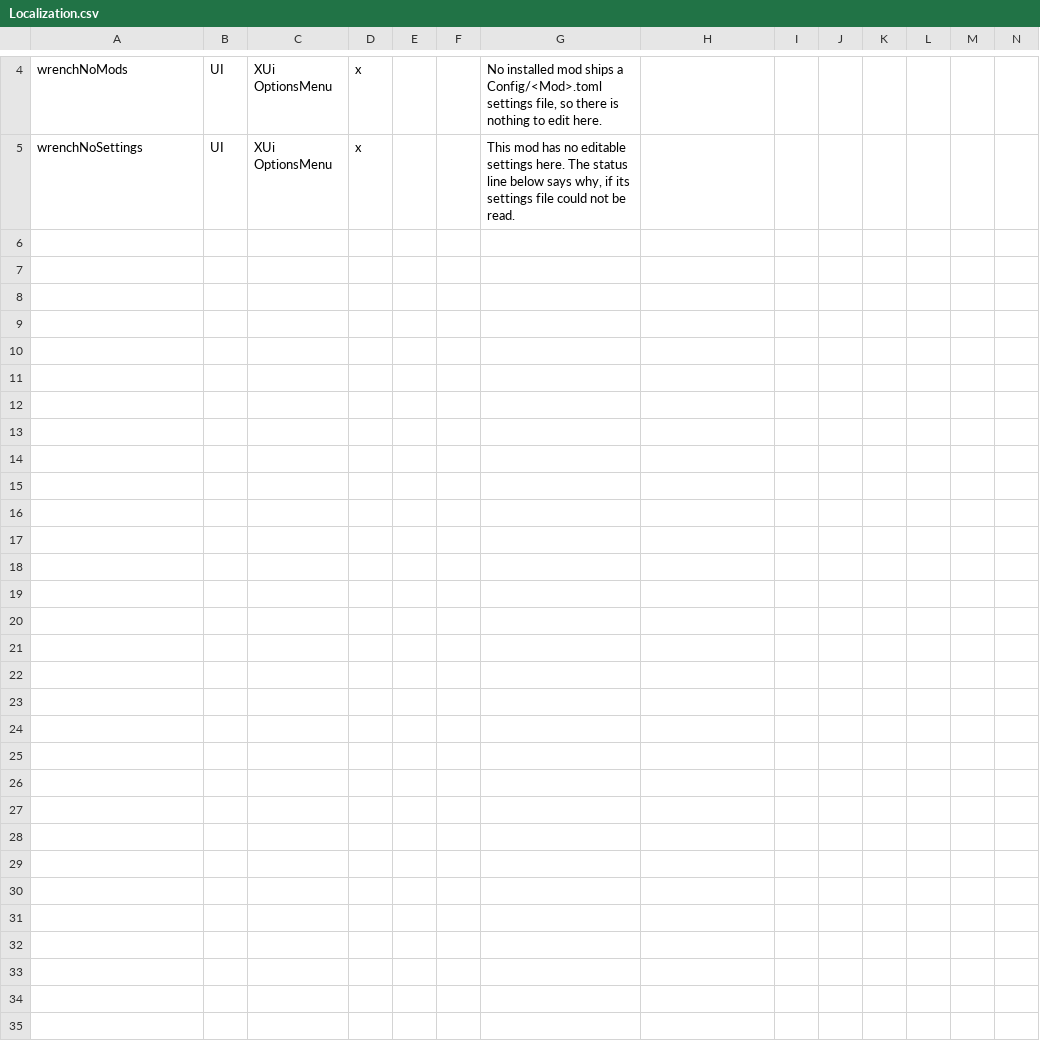
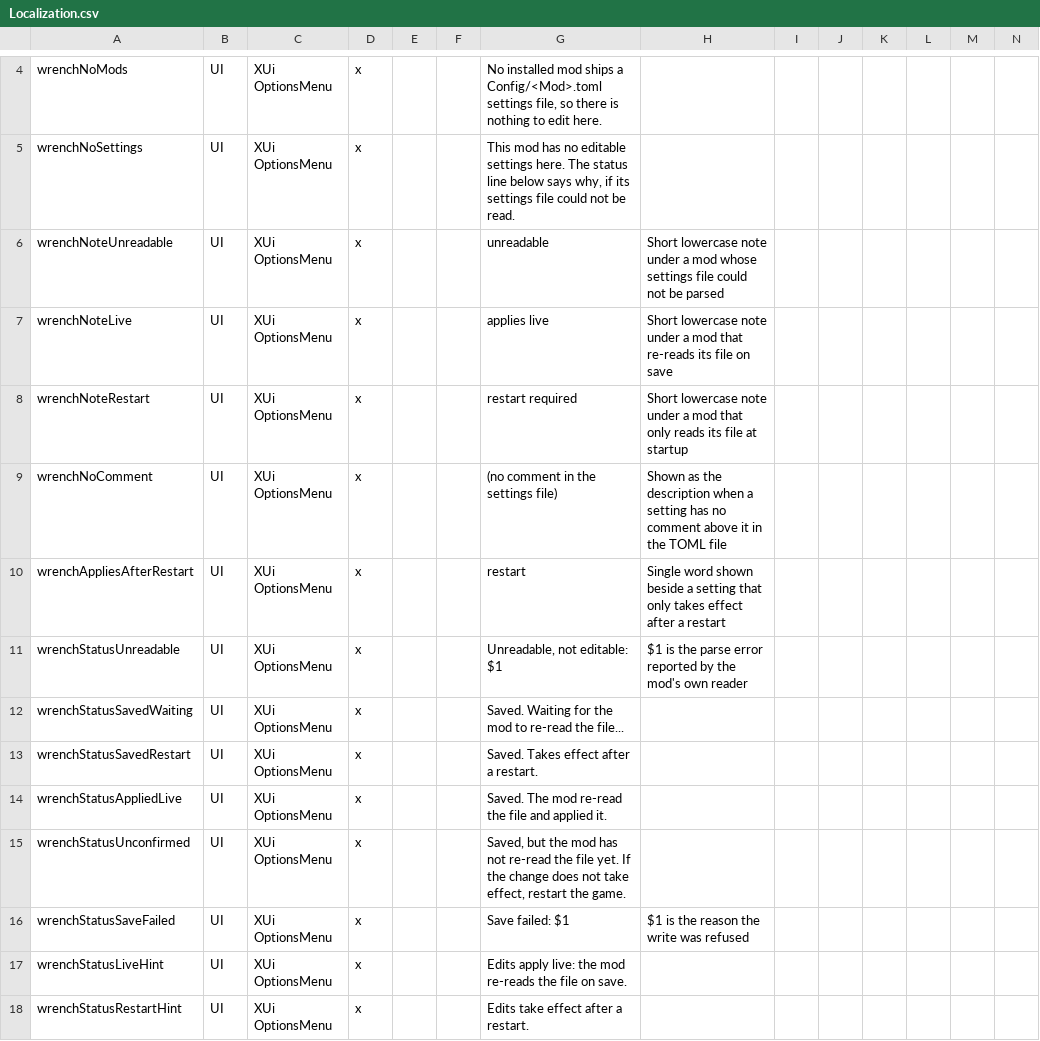
Before and after one commit to hordeforge/7dtd-mod-settings, a CSV file: Config/Localization.csv, drawn as a sheet; only a part is shown, gaps mark what is left out; rows hold the shown columns only; the diff names each change by its address in the sheet, - before the commit and + after, or states it on an @@ line.

Commit message:
fix: route every Mod Settings string through the localization catalog

```diff
--- a/Config/Localization.csv
+++ b/Config/Localization.csv
+row 6: wrenchNoteUnreadable | UI | XUi OptionsMenu | x |  |  | unreadable | Short lowercase note under a mod whose settings file could not be parsed
+row 7: wrenchNoteLive | UI | XUi OptionsMenu | x |  |  | applies live | Short lowercase note under a mod that re-reads its file on save
+row 8: wrenchNoteRestart | UI | XUi OptionsMenu | x |  |  | restart required | Short lowercase note under a mod that only reads its file at startup
+row 9: wrenchNoComment | UI | XUi OptionsMenu | x |  |  | (no comment in the settings file) | Shown as the description when a setting has no comment above it in the TOML file
+row 10: wrenchAppliesAfterRestart | UI | XUi OptionsMenu | x |  |  | restart | Single word shown beside a setting that only takes effect after a restart
+row 11: wrenchStatusUnreadable | UI | XUi OptionsMenu | x |  |  | Unreadable, not editable: $1 | $1 is the parse error reported by the mod's own reader
+row 12: wrenchStatusSavedWaiting | UI | XUi OptionsMenu | x |  |  | Saved. Waiting for the mod to re-read the file...
+row 13: wrenchStatusSavedRestart | UI | XUi OptionsMenu | x |  |  | Saved. Takes effect after a restart.
+row 14: wrenchStatusAppliedLive | UI | XUi OptionsMenu | x |  |  | Saved. The mod re-read the file and applied it.
+row 15: wrenchStatusUnconfirmed | UI | XUi OptionsMenu | x |  |  | Saved, but the mod has not re-read the file yet. If the change does not take effect, restart the game.
+row 16: wrenchStatusSaveFailed | UI | XUi OptionsMenu | x |  |  | Save failed: $1 | $1 is the reason the write was refused
+row 17: wrenchStatusLiveHint | UI | XUi OptionsMenu | x |  |  | Edits apply live: the mod re-reads the file on save.
+row 18: wrenchStatusRestartHint | UI | XUi OptionsMenu | x |  |  | Edits take effect after a restart.
```
Also changed, not shown: 7 other files.
